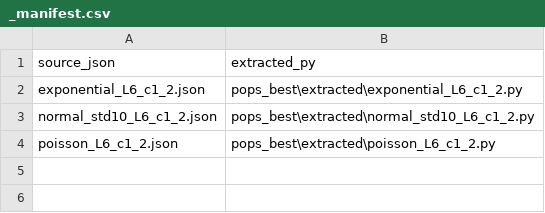
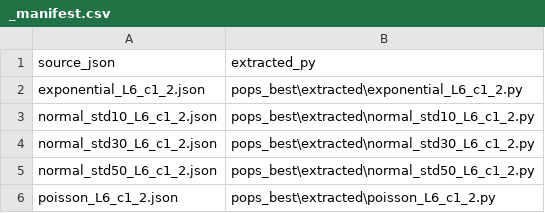
Before and after one commit to YyyyyyiZ/AHD4Inventory, a CSV file: examples/inventory/evaluation/best5/pops_best/extracted/_manifest.csv, drawn as a sheet; the diff names each change by its address in the sheet, - before the commit and + after, or states it on an @@ line.

```diff
--- a/examples/inventory/evaluation/best5/pops_best/extracted/_manifest.csv
+++ b/examples/inventory/evaluation/best5/pops_best/extracted/_manifest.csv
+row 4: normal_std30_L6_c1_2.json | pops_best\extracted\normal_std30_L6_c1_2.py
+row 5: normal_std50_L6_c1_2.json | pops_best\extracted\normal_std50_L6_c1_2.py
```
Also changed, not shown: 10 other files.
